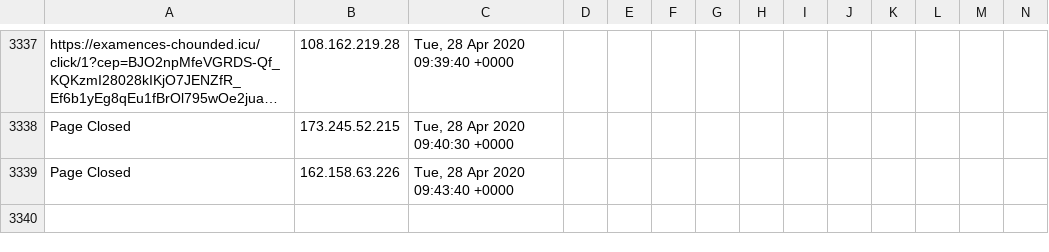
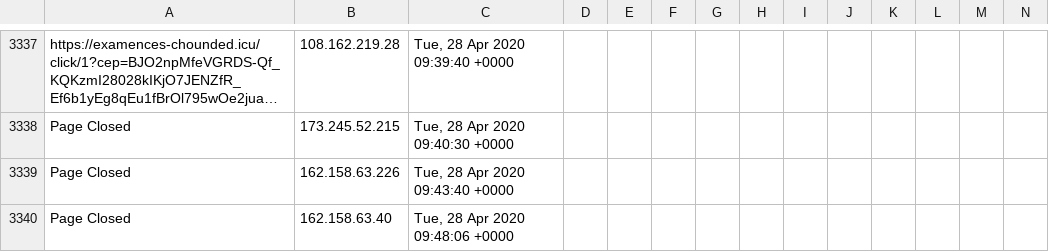
Before and after one commit to runacode/av_op, a CSV file: logs/2020__April.csv, drawn as a sheet; only a part is shown, gaps mark what is left out; long unchanged cells end in …; rows hold the shown columns only; the diff names each change by its address in the sheet, - before the commit and + after, or states it on an @@ line.

Commit message:
Site Editor Update

```diff
--- a/logs/2020__April.csv
+++ b/logs/2020__April.csv
+row 3340: Page Closed | 162.158.63.40 | Tue, 28 Apr 2020 09:48:06 +0000
```
